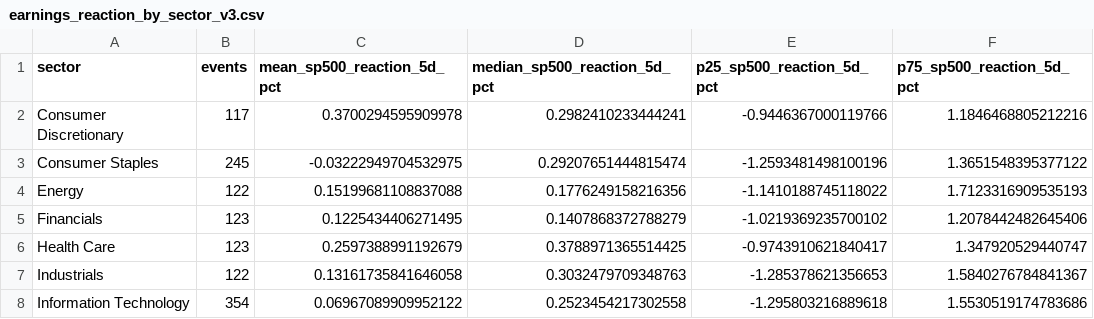
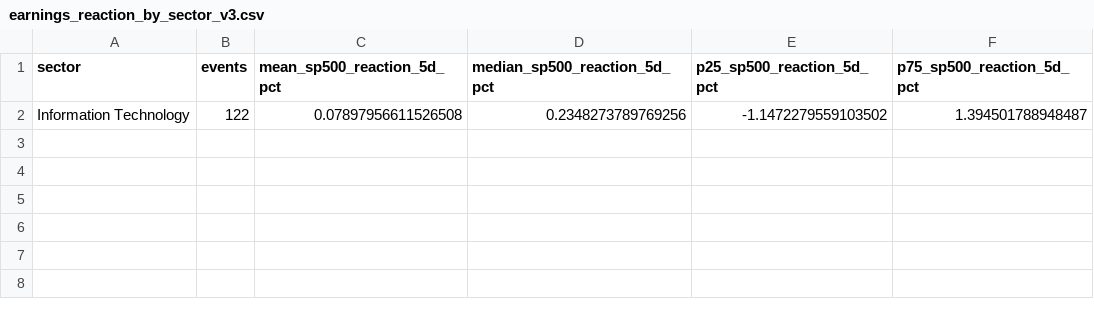
Before and after one commit to mohamednossaoui-max/US500-Macro-Intelligence, a CSV file: public_data/earnings_reaction_by_sector_v3.csv, drawn as a sheet.

```diff
--- a/public_data/earnings_reaction_by_sector_v3.csv
+++ b/public_data/earnings_reaction_by_sector_v3.csv
@@ -1,8 +1,2 @@
 sector,events,mean_sp500_reaction_5d_pct,median_sp500_reaction_5d_pct,p25_sp500_reaction_5d_pct,p75_sp500_reaction_5d_pct
-Consumer Discretionary,117,0.3700294595909978,0.2982410233444241,-0.9446367000119766,1.1846468805212216
-Consumer Staples,245,-0.03222949704532975,0.29207651444815474,-1.2593481498100196,1.3651548395377122
-Energy,122,0.15199681108837088,0.1776249158216356,-1.1410188745118022,1.7123316909535193
-Financials,123,0.1225434406271495,0.1407868372788279,-1.0219369235700102,1.2078442482645406
-Health Care,123,0.2597388991192679,0.3788971365514425,-0.9743910621840417,1.347920529440747
-Industrials,122,0.13161735841646058,0.3032479709348763,-1.285378621356653,1.5840276784841367
-Information Technology,354,0.06967089909952122,0.2523454217302558,-1.295803216889618,1.5530519174783686
+Information Technology,122,0.07897956611526508,0.2348273789769256,-1.1472279559103502,1.394501788948487
```
Also changed, not shown: public_data/decision_engine_evidence_registry_v2.csv, public_data/earnings_market_reaction_summary_v3.csv, 19 other files.
